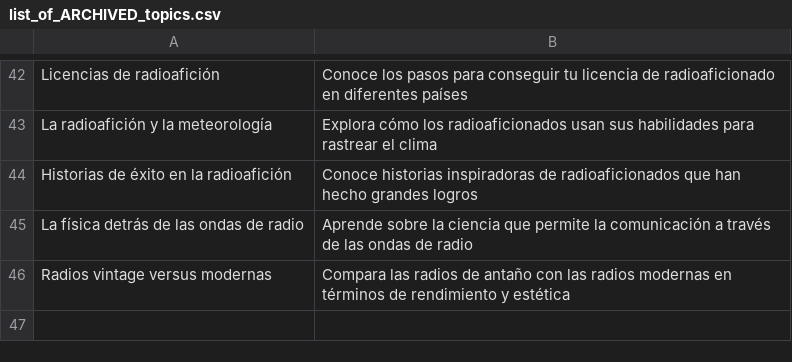
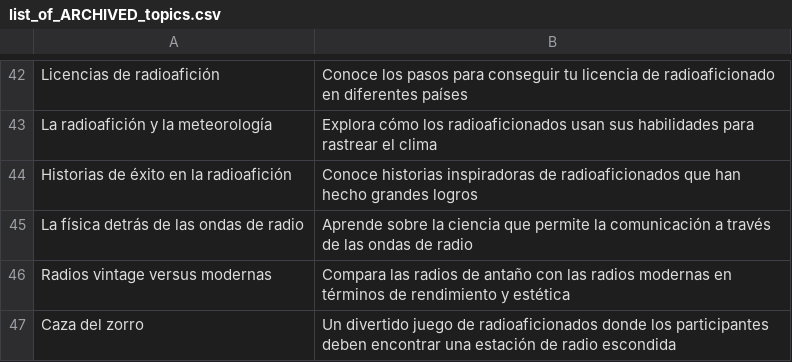
Before and after one commit to agigante80/OndaHertz_es, a CSV file: AI_content/list_of_ARCHIVED_topics.csv, drawn as a sheet; only a part is shown, gaps mark what is left out.

```diff
--- a/AI_content/list_of_ARCHIVED_topics.csv
+++ b/AI_content/list_of_ARCHIVED_topics.csv
@@ -46 +46,2 @@ La física detrás de las ondas de radio,Aprende sobre la ciencia que permite la
 Radios vintage versus modernas,Compara las radios de antaño con las radios modernas en términos de rendimiento y estética
+Caza del zorro,Un divertido juego de radioaficionados donde los participantes deben encontrar una estación de radio escondida
```
Also changed, not shown: AI_content/list_of_NEW_topics.csv, 3 other files.
